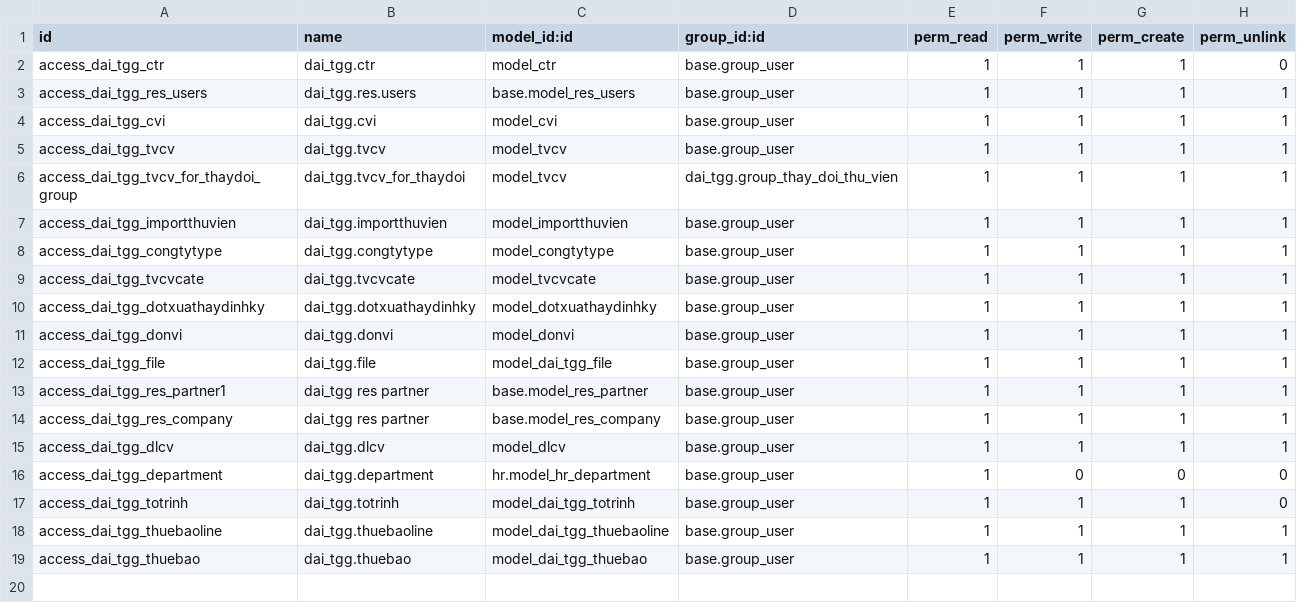
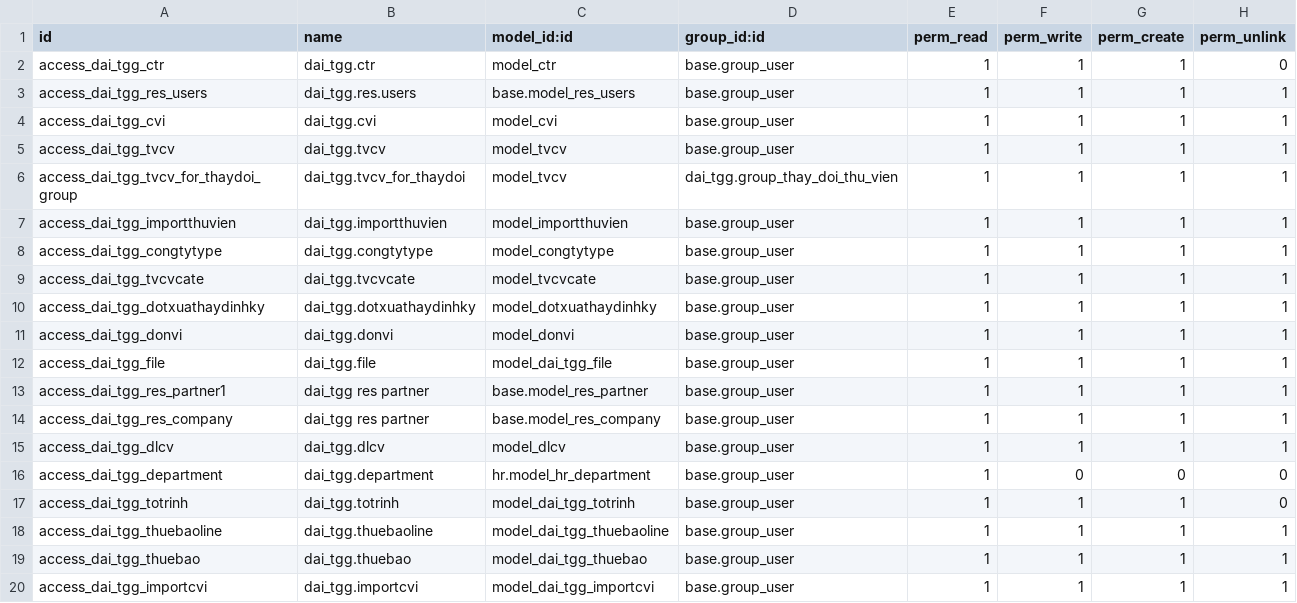
Before and after one commit to tu95ctv/duan_migratenew, a CSV file: dai_tgg/security/ir.model.access.csv, drawn as a sheet.

```diff
--- a/dai_tgg/security/ir.model.access.csv
+++ b/dai_tgg/security/ir.model.access.csv
@@ -19 +19,2 @@ access_dai_tgg_thuebaoline,dai_tgg.thuebaoline,model_dai_tgg_thuebaoline,base.gr
 access_dai_tgg_thuebao,dai_tgg.thuebao,model_dai_tgg_thuebao,base.group_user,1,1,1,1
+access_dai_tgg_importcvi,dai_tgg.importcvi,model_dai_tgg_importcvi,base.group_user,1,1,1,1
```
Also changed, not shown: tonkho/security/ir.model.access.csv, 31 other files.
